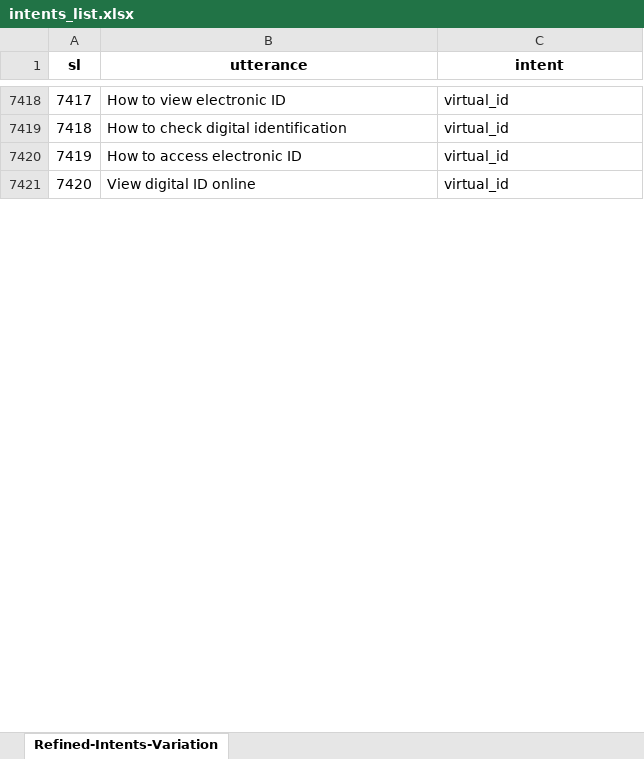
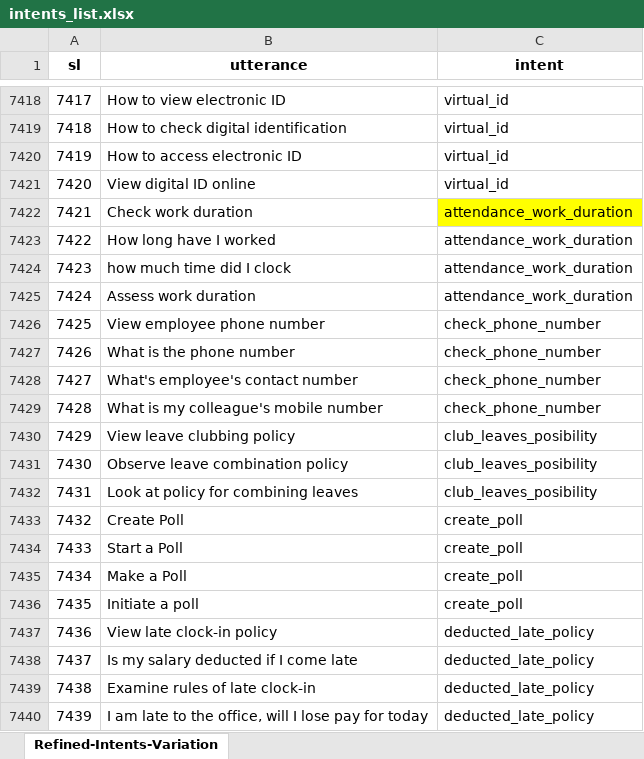
Before and after one commit to vsriharsha814/Utterance-to-Intent-Mapping-using-E5-Large-Language-Model, an Excel workbook: intents_list.xlsx, sheet Refined-Intents-Variation, drawn as a sheet; only a part is shown, gaps mark what is left out; values as stored, in another font and other column widths than the file's, no borders; the diff covers the shown part only; the diff names each change by its address in the sheet, - before the commit and + after, or states it on an @@ line.

Commit message:
update utterance sheet

```diff
--- a/intents_list.xlsx (sheet Refined-Intents-Variation)
+++ b/intents_list.xlsx (sheet Refined-Intents-Variation)
+row 7422: 7421 | Check work duration | attendance_work_duration
+row 7423: 7422 | How long have I worked | attendance_work_duration
+row 7424: 7423 | how much time did I clock | attendance_work_duration
+row 7425: 7424 | Assess work duration | attendance_work_duration
+row 7426: 7425 | View employee phone number | check_phone_number
+row 7427: 7426 | What is the phone number | check_phone_number
+row 7428: 7427 | What's employee's contact number | check_phone_number
+row 7429: 7428 | What is my colleague's mobile number | check_phone_number
+row 7430: 7429 | View leave clubbing policy | club_leaves_posibility
+row 7431: 7430 | Observe leave combination policy | club_leaves_posibility
+row 7432: 7431 | Look at policy for combining leaves | club_leaves_posibility
+row 7433: 7432 | Create Poll | create_poll
+row 7434: 7433 | Start a Poll | create_poll
+row 7435: 7434 | Make a Poll | create_poll
+row 7436: 7435 | Initiate a poll | create_poll
+row 7437: 7436 | View late clock-in policy | deducted_late_policy
+row 7438: 7437 | Is my salary deducted if I come late | deducted_late_policy
+row 7439: 7438 | Examine rules of late clock-in | deducted_late_policy
+row 7440: 7439 | I am late to the office, will I lose pay for today | deducted_late_policy
```
Also changed, not shown: 46 added rows, 2 edited cells and row numbers in column A elsewhere in this sheet, 1 other file.
